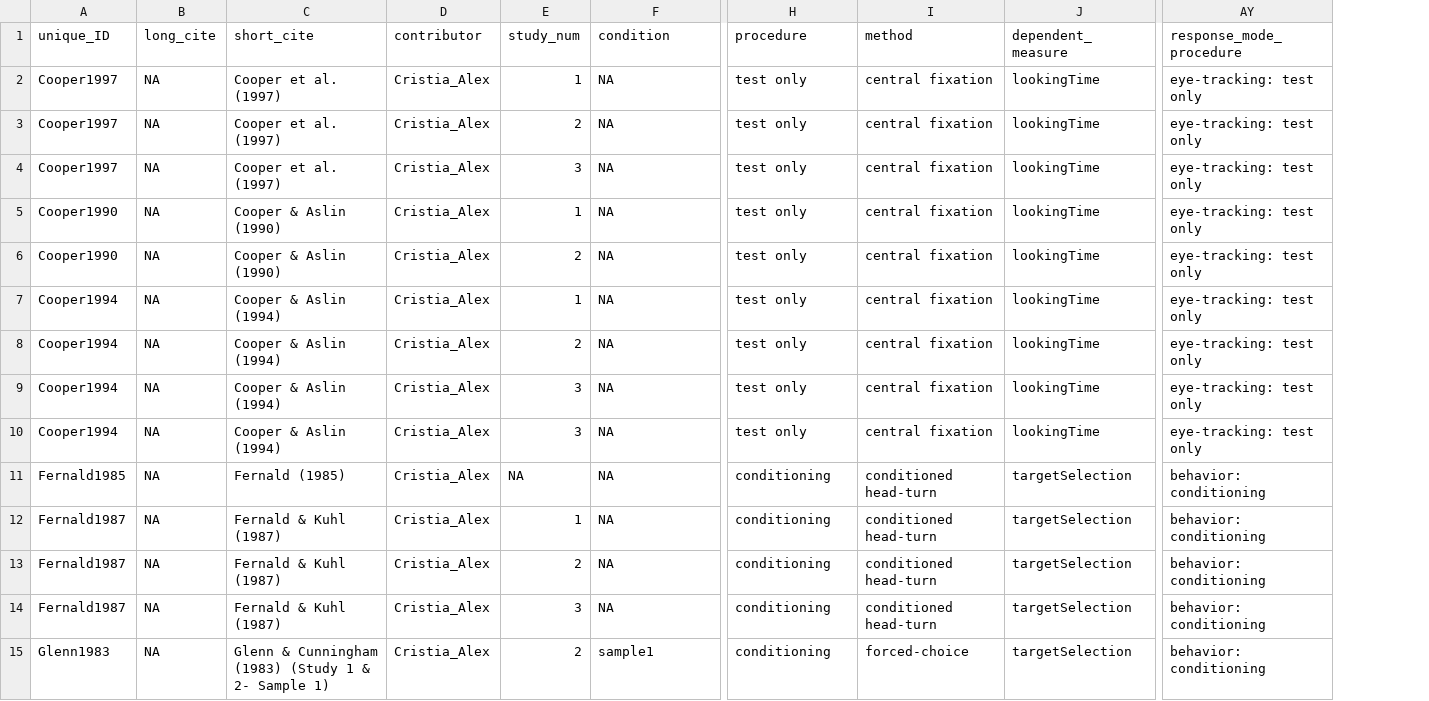
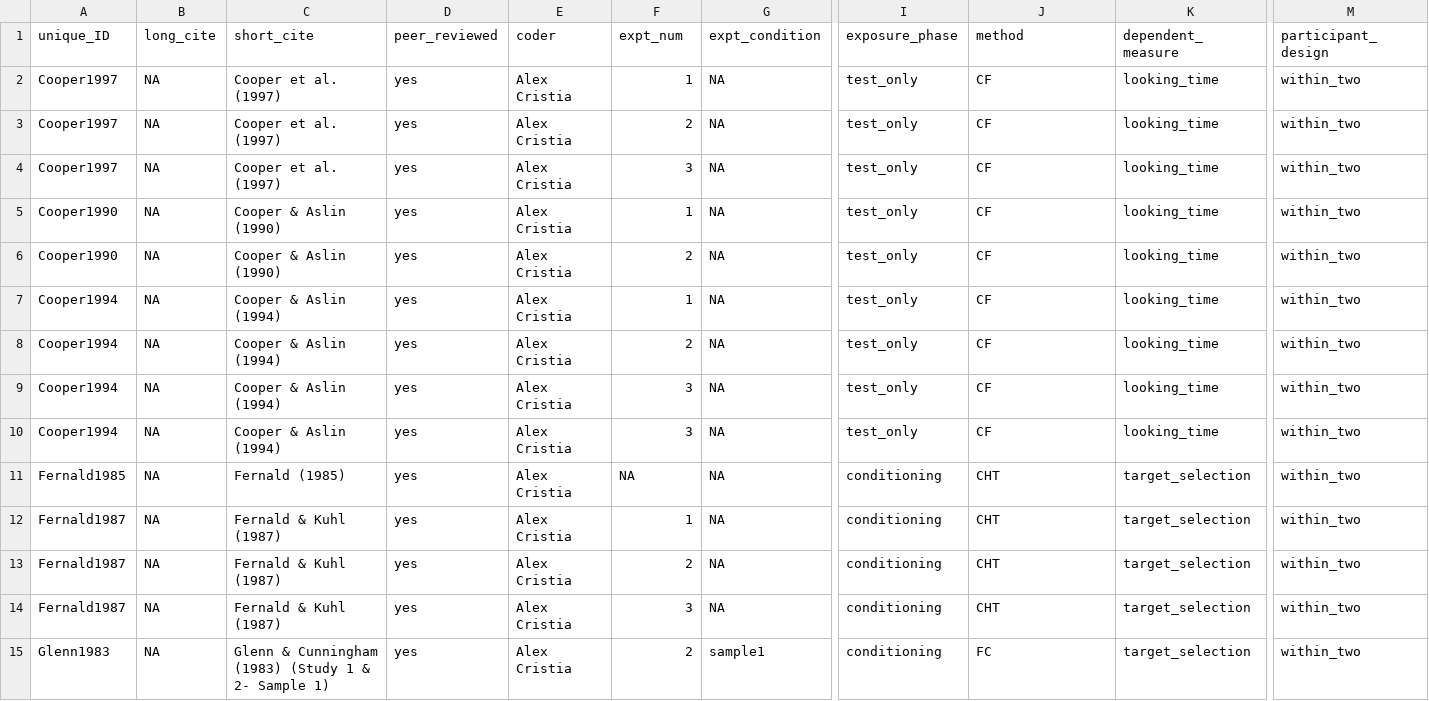
Before and after one commit to langcog/metalab-archive, a CSV file: data/infant_directed_speech_preference.csv, drawn as a sheet; only a part is shown, gaps mark what is left out; removed rows and columns are numbered as before the commit, all else as after; the diff covers the shown part only; the diff names each change by its address in the sheet, - before the commit and + after, or states it on an @@ line.

```diff
--- a/data/infant_directed_speech_preference.csv
+++ b/data/infant_directed_speech_preference.csv
-column D (contributor), rows 2-15: all Cristia_Alex
+column D (peer_reviewed), rows 2-15: all yes
+column E (coder), rows 2-15: all Alex Cristia
+column M (participant_design), rows 2-15: all within_two
-column AY (response_mode_procedure), rows 2-15: eye-tracking: test only | eye-tracking: test only | eye-tracking: test only | eye-tracking: test only | eye-tracking: test only | eye-tracking: test only | eye-tracking: test only | eye-tracking: test only | eye-tracking: test only | behavior: conditioning | behavior: conditioning | behavior: conditioning | behavior: conditioning | behavior: conditioning
-F1: study_num
+F1: expt_num
-G1: condition
+G1: expt_condition
-I1: procedure
+I1: exposure_phase
-I2:I10 (exposure_phase): test only
+I2:I10 (exposure_phase): test_only
-J2:J10 (method): central fixation
+J2:J10 (method): CF
-K2:K10 (dependent_measure): lookingTime
+K2:K10 (dependent_measure): looking_time
-J11:J14 (method): conditioned head-turn
+J11:J14 (method): CHT
-K11:K15 (dependent_measure): targetSelection
+K11:K15 (dependent_measure): target_selection
-J15 (method): forced-choice
+J15 (method): FC
```
Also changed, not shown: 95 edited cells elsewhere in this file, data/label_advantage.csv, 9 other files.
